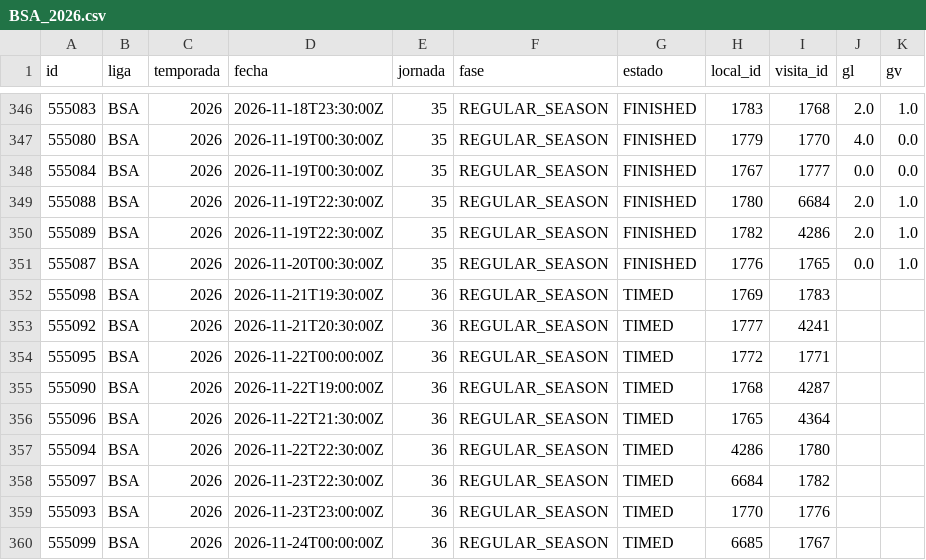
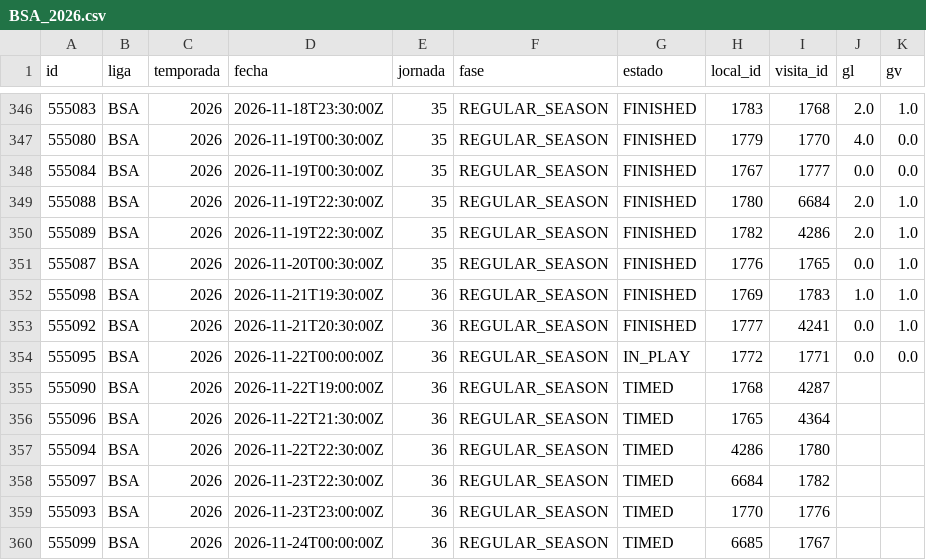
Before and after one commit to mfvc29/predicccion_futbol, a CSV file: ligas/data/BSA_2026.csv, drawn as a sheet; only a part is shown, gaps mark what is left out.

```diff
--- a/ligas/data/BSA_2026.csv
+++ b/ligas/data/BSA_2026.csv
@@ -351,5 +351,5 @@ id,liga,temporada,fecha,jornada,fase,estado,local_id,visita_id,gl,gv
 555087,BSA,2026,2026-11-20T00:30:00Z,35,REGULAR_SEASON,FINISHED,1776,1765,0.0,1.0
-555098,BSA,2026,2026-11-21T19:30:00Z,36,REGULAR_SEASON,TIMED,1769,1783,,
-555092,BSA,2026,2026-11-21T20:30:00Z,36,REGULAR_SEASON,TIMED,1777,4241,,
-555095,BSA,2026,2026-11-22T00:00:00Z,36,REGULAR_SEASON,TIMED,1772,1771,,
+555098,BSA,2026,2026-11-21T19:30:00Z,36,REGULAR_SEASON,FINISHED,1769,1783,1.0,1.0
+555092,BSA,2026,2026-11-21T20:30:00Z,36,REGULAR_SEASON,FINISHED,1777,4241,0.0,1.0
+555095,BSA,2026,2026-11-22T00:00:00Z,36,REGULAR_SEASON,IN_PLAY,1772,1771,0.0,0.0
 555090,BSA,2026,2026-11-22T19:00:00Z,36,REGULAR_SEASON,TIMED,1768,4287,,
```
Also changed, not shown: ligas/data/BL1_2026.csv, ligas/data/FL1_2026.csv, 15 other files.
